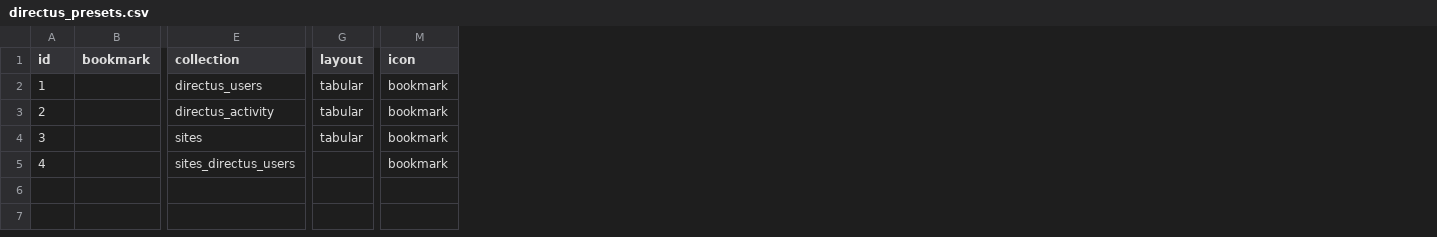
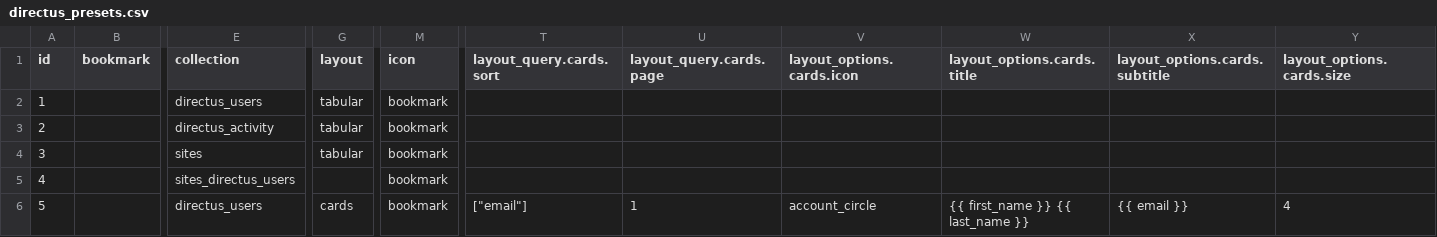
Before and after one commit to decapbridge/decapbridge-api, a CSV file: config/directus_presets.csv, drawn as a sheet; only a part is shown, gaps mark what is left out; rows hold the shown columns only; the diff names each change by its address in the sheet, - before the commit and + after, or states it on an @@ line.

```diff
--- a/config/directus_presets.csv
+++ b/config/directus_presets.csv
+column T (layout_query.cards.sort), empty
+column U (layout_query.cards.page), empty
+column V (layout_options.cards.icon), empty
+column W (layout_options.cards.title), empty
+column X (layout_options.cards.subtitle), empty
+column Y (layout_options.cards.size), empty
+row 6: 5 |  | directus_users | cards | bookmark | ["email"] | 1 | account_circle | {{ first_name }} {{ last_name }} | {{ email }} | 4
```
Also changed, not shown: config/directus_permissions.csv, 3 other files.
